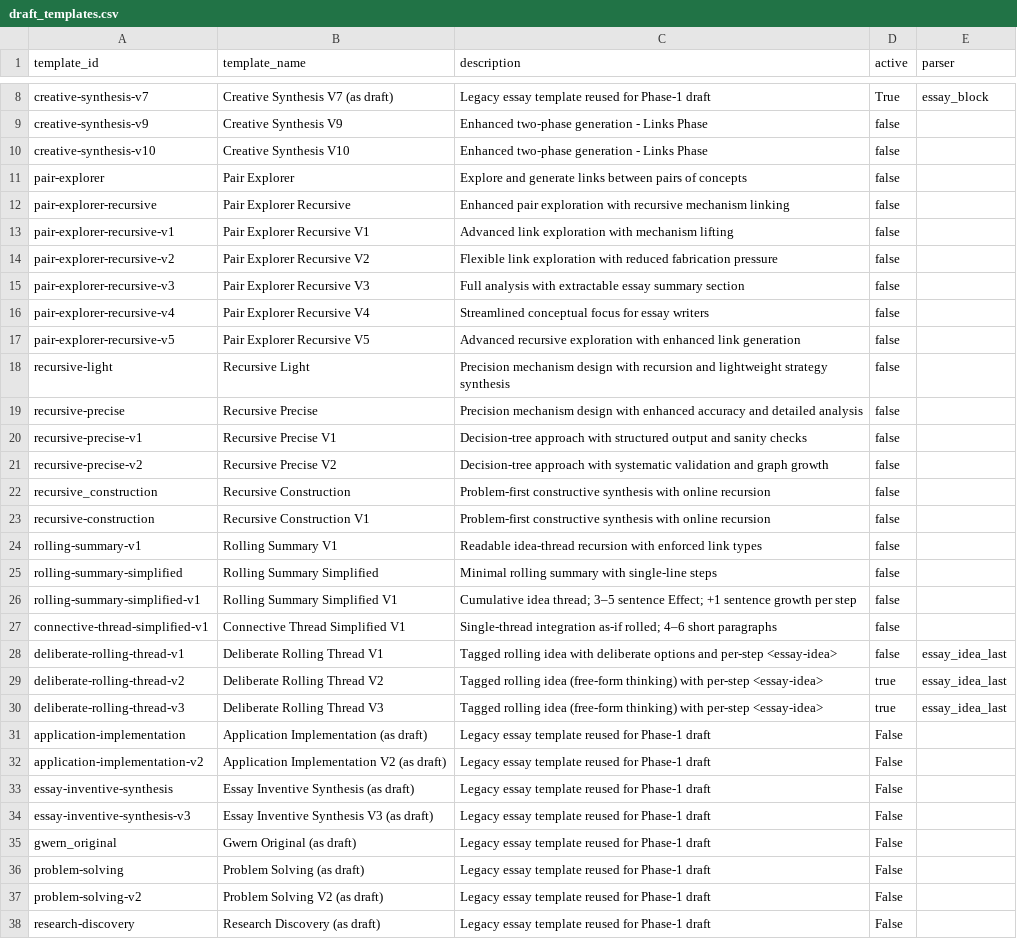
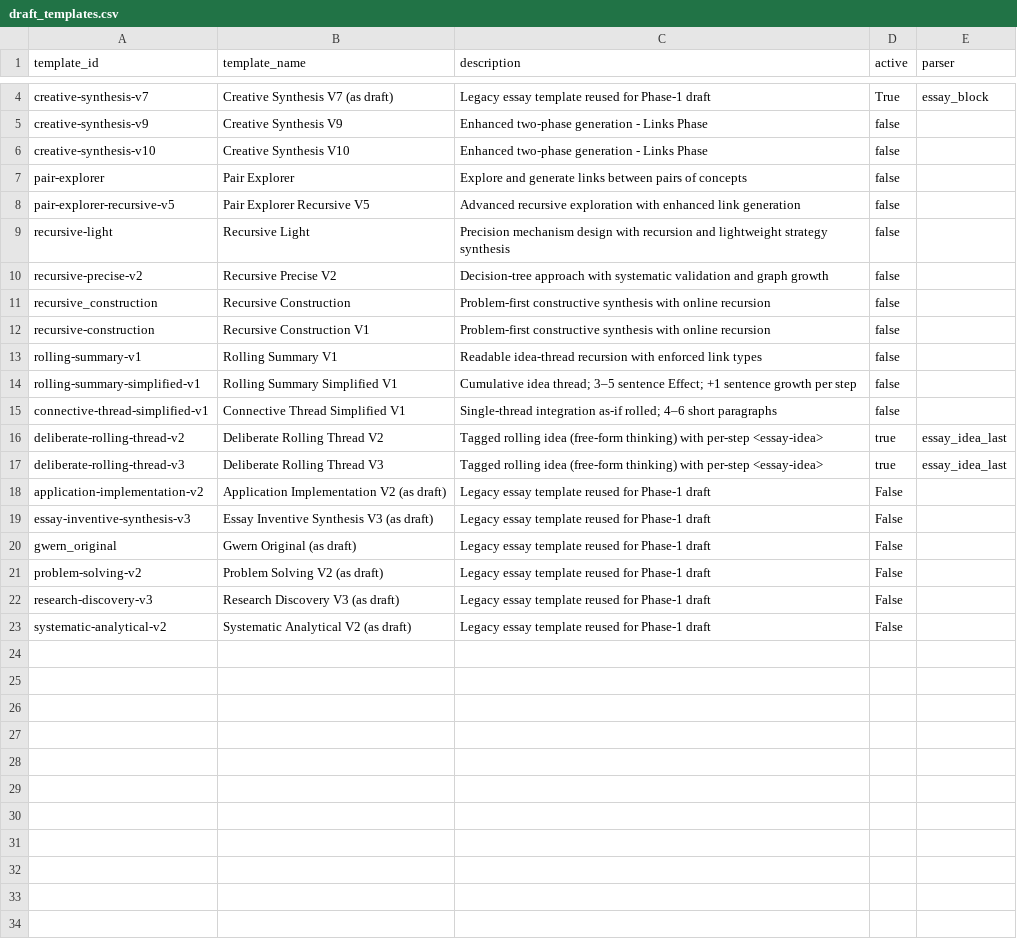
Before and after one commit to zby/DayDreamingDayDreaming, a CSV file: data/1_raw/draft_templates.csv, drawn as a sheet; only a part is shown, gaps mark what is left out; the shorter side is filled out with more unchanged rows; the diff covers the shown part only.

Commit message:
data(draft-templates): prune never-used lower versions only
- Remove lower versions that have higher versions in the same family (e.g., -v1..-v4 when -v5 exists).
- Keep the highest version in each family even if never used.
- Update draft_templates.csv accordingly and delete matching template files.

Note: creative-synthesis-v8 is used but its template file is missing; left unchanged for now.

```diff
--- a/data/1_raw/draft_templates.csv
+++ b/data/1_raw/draft_templates.csv
@@ -11,11 +7,4 @@ creative-synthesis-v10,Creative Synthesis V10,Enhanced two-phase generation - Li
 pair-explorer,Pair Explorer,Explore and generate links between pairs of concepts,false,
-pair-explorer-recursive,Pair Explorer Recursive,Enhanced pair exploration with recursive mechanism linking,false,
-pair-explorer-recursive-v1,Pair Explorer Recursive V1,Advanced link exploration with mechanism lifting,false,
-pair-explorer-recursive-v2,Pair Explorer Recursive V2,Flexible link exploration with reduced fabrication pressure,false,
-pair-explorer-recursive-v3,Pair Explorer Recursive V3,Full analysis with extractable essay summary section,false,
-pair-explorer-recursive-v4,Pair Explorer Recursive V4,Streamlined conceptual focus for essay writers,false,
 pair-explorer-recursive-v5,Pair Explorer Recursive V5,Advanced recursive exploration with enhanced link generation,false,
 recursive-light,Recursive Light,Precision mechanism design with recursion and lightweight strategy synthesis,false,
-recursive-precise,Recursive Precise,Precision mechanism design with enhanced accuracy and detailed analysis,false,
-recursive-precise-v1,Recursive Precise V1,Decision-tree approach with structured output and sanity checks,false,
 recursive-precise-v2,Recursive Precise V2,Decision-tree approach with systematic validation and graph growth,false,
@@ -24,15 +13,9 @@ recursive-construction,Recursive Construction V1,Problem-first constructive synt
 rolling-summary-v1,Rolling Summary V1,Readable idea-thread recursion with enforced link types,false,
-rolling-summary-simplified,Rolling Summary Simplified,Minimal rolling summary with single-line steps,false,
 rolling-summary-simplified-v1,Rolling Summary Simplified V1,Cumulative idea thread; 3–5 sentence Effect; +1 sentence growth per step,false,
 connective-thread-simplified-v1,Connective Thread Simplified V1,Single-thread integration as-if rolled; 4–6 short paragraphs,false,
-deliberate-rolling-thread-v1,Deliberate Rolling Thread V1,Tagged rolling idea with deliberate options and per-step <essay-idea>,false,essay_idea_last
 deliberate-rolling-thread-v2,Deliberate Rolling Thread V2,Tagged rolling idea (free-form thinking) with per-step <essay-idea>,true,essay_idea_last
 deliberate-rolling-thread-v3,Deliberate Rolling Thread V3,Tagged rolling idea (free-form thinking) with per-step <essay-idea>,true,essay_idea_last
-application-implementation,Application Implementation (as draft),Legacy essay template reused for Phase-1 draft,False,
 application-implementation-v2,Application Implementation V2 (as draft),Legacy essay template reused for Phase-1 draft,False,
-essay-inventive-synthesis,Essay Inventive Synthesis (as draft),Legacy essay template reused for Phase-1 draft,False,
 essay-inventive-synthesis-v3,Essay Inventive Synthesis V3 (as draft),Legacy essay template reused for Phase-1 draft,False,
 gwern_original,Gwern Original (as draft),Legacy essay template reused for Phase-1 draft,False,
-problem-solving,Problem Solving (as draft),Legacy essay template reused for Phase-1 draft,False,
 problem-solving-v2,Problem Solving V2 (as draft),Legacy essay template reused for Phase-1 draft,False,
-research-discovery,Research Discovery (as draft),Legacy essay template reused for Phase-1 draft,False,
```
Also changed, not shown: 6 removed rows elsewhere in this file, 19 other files.
